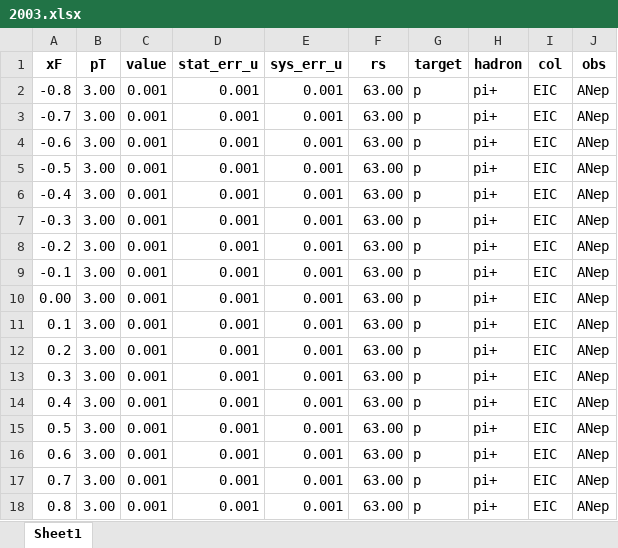
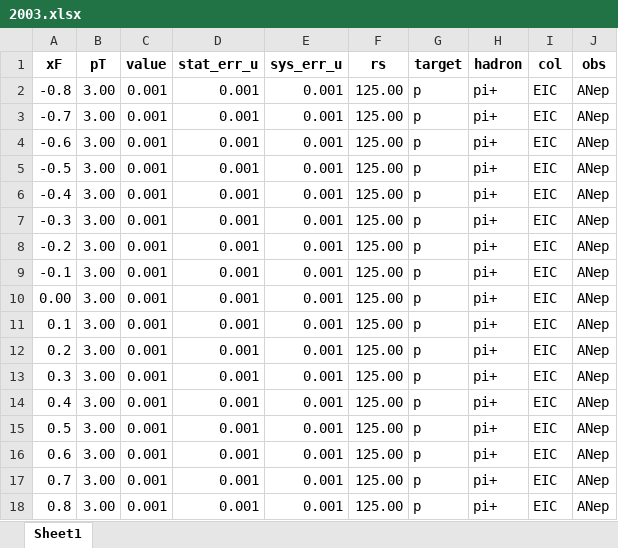
Before and after one commit to jc014/jam3d-1, an Excel workbook: database/AN_ep/expdata/2003.xlsx, sheet Sheet1, drawn as a sheet; values as stored, in another font and other column widths than the file's, no borders; the diff names each change by its address in the sheet, - before the commit and + after, or states it on an @@ line.

```diff
--- a/database/AN_ep/expdata/2003.xlsx (sheet Sheet1)
+++ b/database/AN_ep/expdata/2003.xlsx (sheet Sheet1)
-F2:F18 (rs): 63.00
+F2:F18 (rs): 125.00
```
Also changed, not shown: database/AN_ep/expdata/1003.xlsx, 2 other files.
